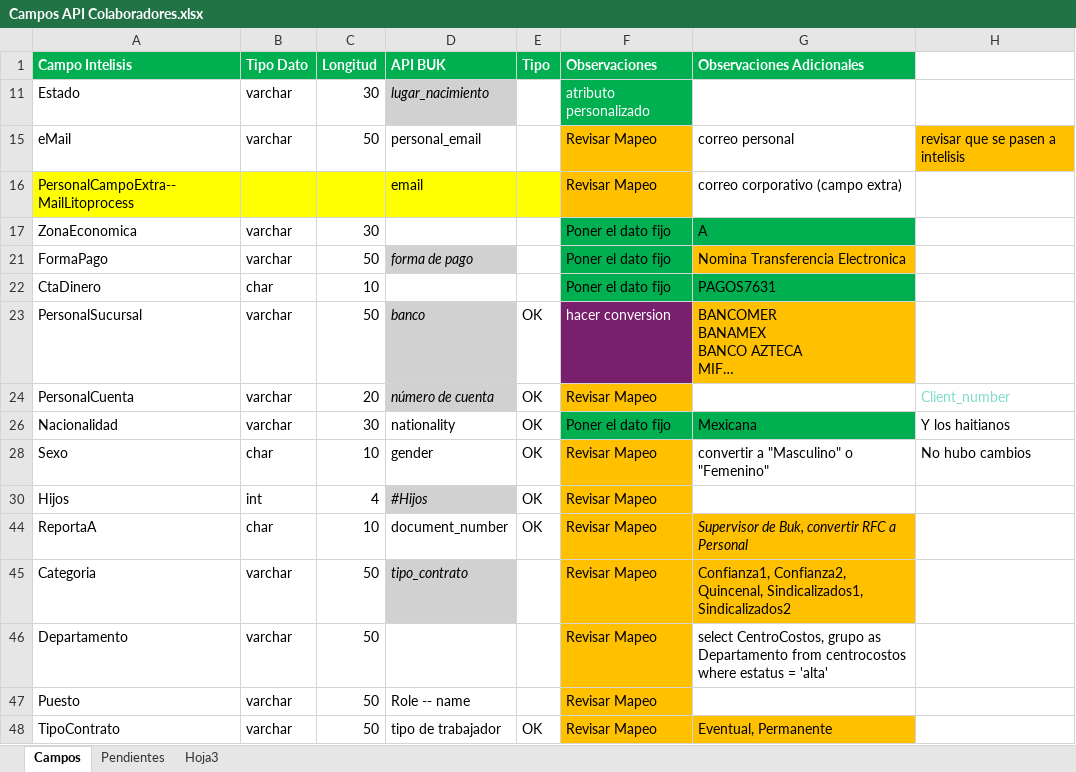
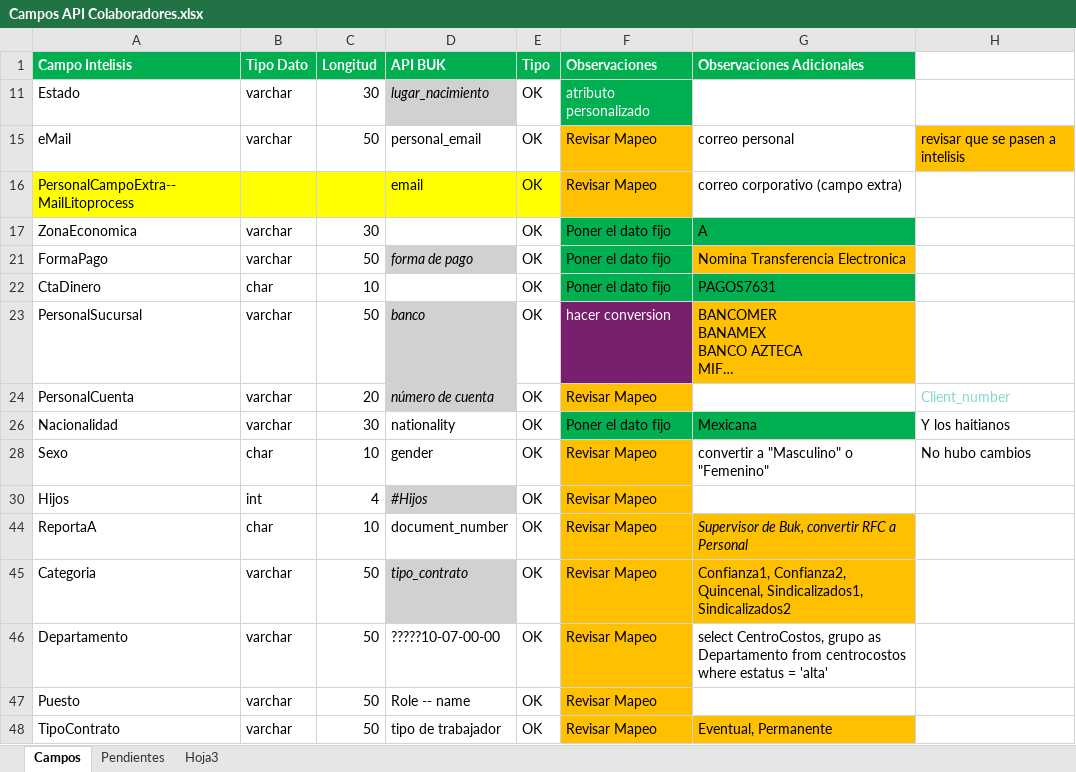
Before and after one commit to tonovarela/apiBukLitoprocess, an Excel workbook: Campos API Colaboradores.xlsx, sheet Campos, drawn as a sheet; only a part is shown; long unchanged cells end in …; values as stored, in another font and other column widths than the file's, no borders; charts and pictures not drawn; the diff names each change by its address in the sheet, - before the commit and + after, or states it on an @@ line.

```diff
--- a/Campos API Colaboradores.xlsx (sheet Campos)
+++ b/Campos API Colaboradores.xlsx (sheet Campos)
-E11 (Tipo): (empty)
+E11 (Tipo): OK
-E15:E17 (Tipo): (empty)
+E15:E17 (Tipo): OK
-E21:E22 (Tipo): (empty)
+E21:E22 (Tipo): OK
-E45:E47 (Tipo): (empty)
+E45:E47 (Tipo): OK
-D46 (API BUK): (empty)
+D46 (API BUK): ?????10-07-00-00
```
Also changed, not shown: 8 other files.
